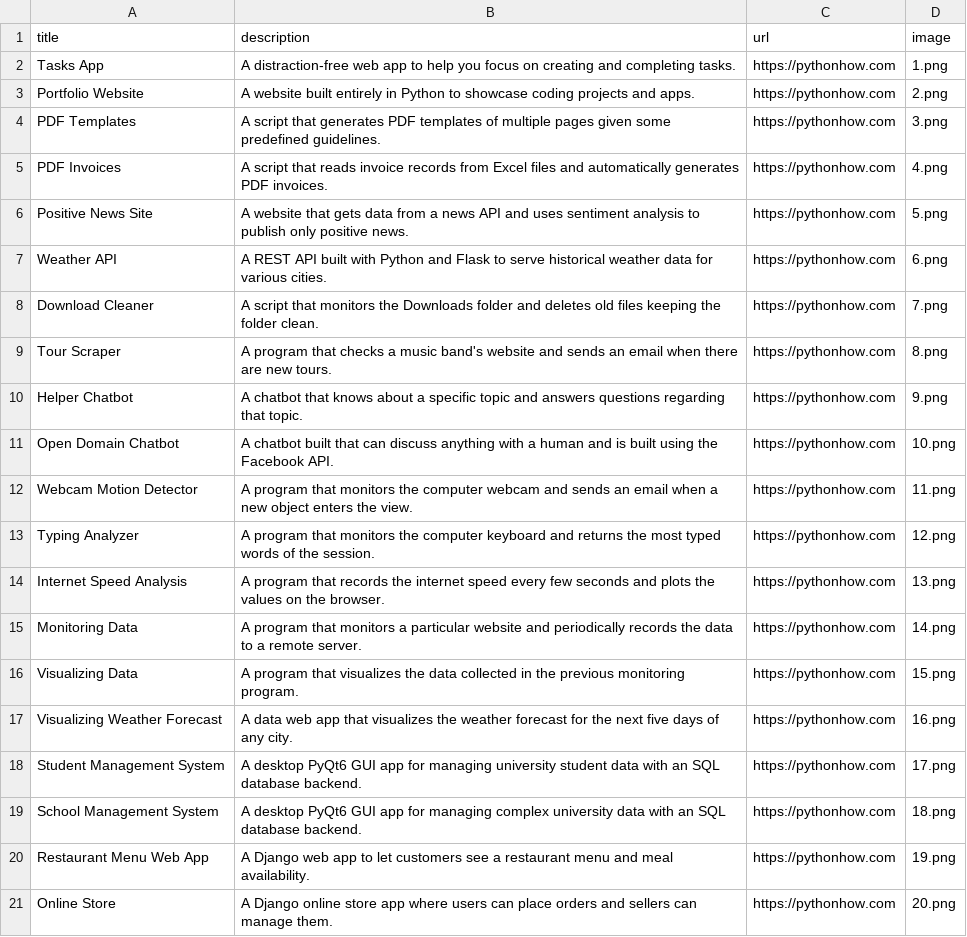
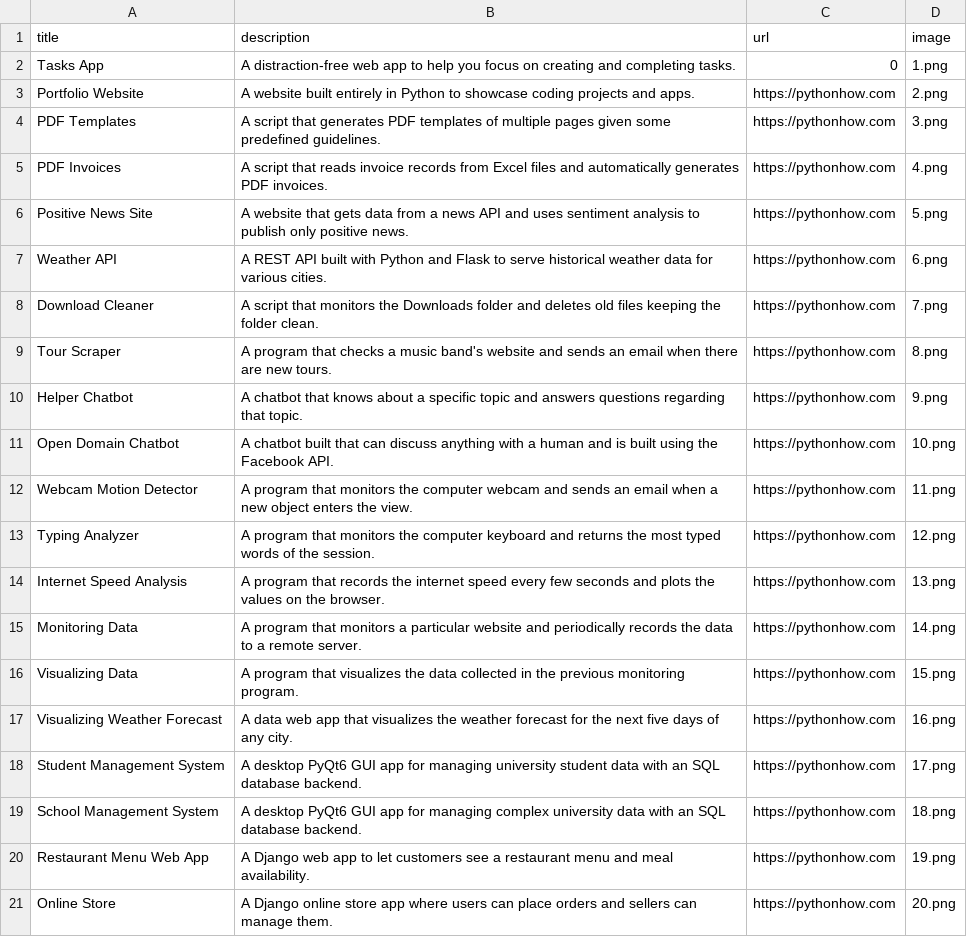
Before and after one commit to dbenitoe/Portfolio-Website, a CSV file: data.csv, drawn as a sheet.

```diff
--- a/data.csv
+++ b/data.csv
@@ -1,3 +1,3 @@
 title;description;url;image
-Tasks App;A distraction-free web app to help you focus on creating and completing tasks.;https://pythonhow.com;1.png
+Tasks App;A distraction-free web app to help you focus on creating and completing tasks.;0;1.png
 Portfolio Website;A website built entirely in Python to showcase coding projects and apps.;https://pythonhow.com;2.png
```
Also changed, not shown: 1 other file.
